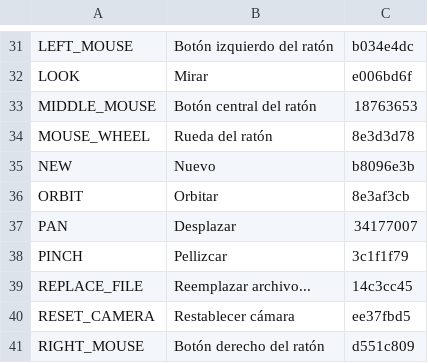
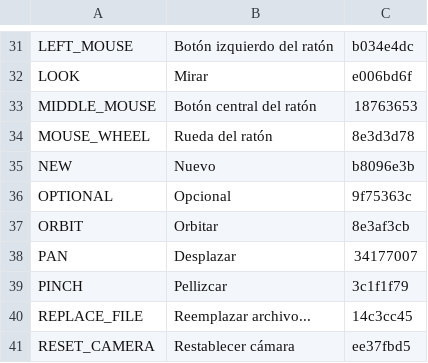
Before and after one commit to terraware/web-components, a CSV file: src/strings/csv/es.csv, drawn as a sheet; only a part is shown, gaps mark what is left out; the shorter side is filled out with more unchanged rows.

```diff
--- a/src/strings/csv/es.csv
+++ b/src/strings/csv/es.csv
@@ -35,2 +35,3 @@ MOUSE_WHEEL,Rueda del ratón,8e3d3d78
 NEW,Nuevo,b8096e3b
+OPTIONAL,Opcional,9f75363c
 ORBIT,Orbitar,8e3af3cb
```
Also changed, not shown: src/strings/csv/en.csv, src/strings/csv/fr.csv, 5 other files.
